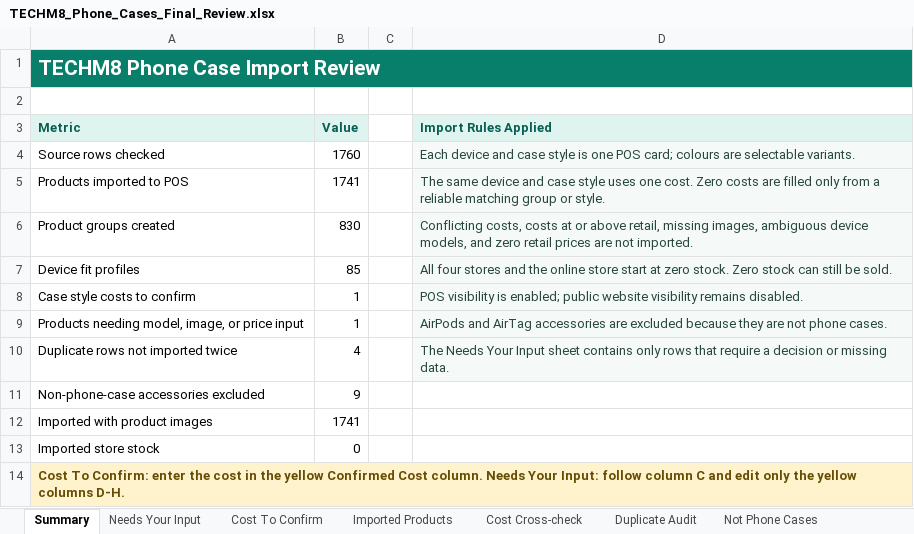
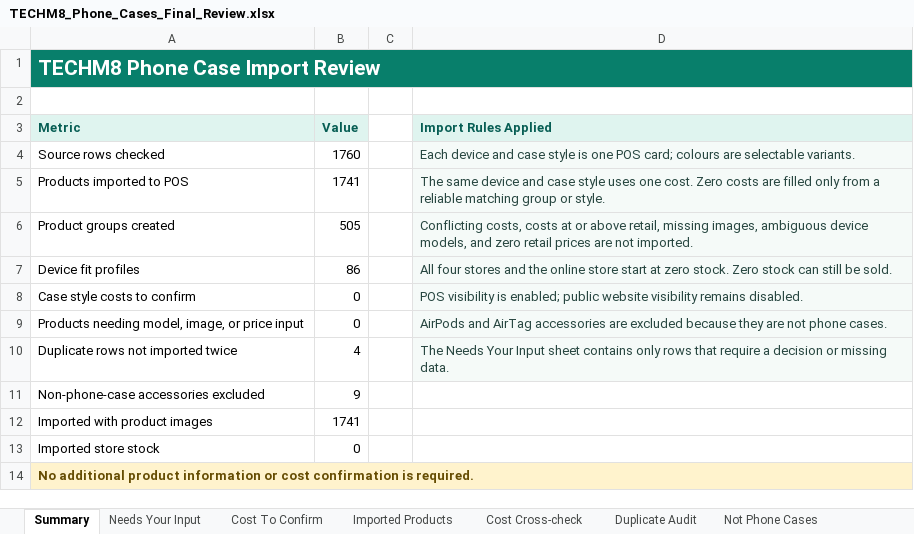
Before and after one commit to bowenmiao-tech/TECHM8-PRICE-LIST, an Excel workbook: outputs/phone-case-catalog-reconciliation-20260819/TECHM8_Phone_Cases_Final_Review.xlsx, sheet Summary, drawn as a sheet; values as stored, in another font and other column widths than the file's, no borders; the diff names each change by its address in the sheet, - before the commit and + after, or states it on an @@ line.

```diff
--- a/outputs/phone-case-catalog-reconciliation-20260819/TECHM8_Phone_Cases_Final_Review.xlsx (sheet Summary)
+++ b/outputs/phone-case-catalog-reconciliation-20260819/TECHM8_Phone_Cases_Final_Review.xlsx (sheet Summary)
-B6 (Value): 830
+B6 (Value): 505
-B7 (Value): 85
+B7 (Value): 86
-B8:B9 (Value): 1
+B8:B9 (Value): 0
-A14 (Metric): Cost To Confirm: enter the cost in the yellow Confirmed Cost column. Needs Your Input: follow column C and edit only the yellow columns D-H.
+A14 (Metric): No additional product information or cost confirmation is required.
```
Also changed, not shown: sheet Imported Products, sheet Cost Cross-check, sheet Needs Your Input, sheet Cost To Confirm, 6 other files.
